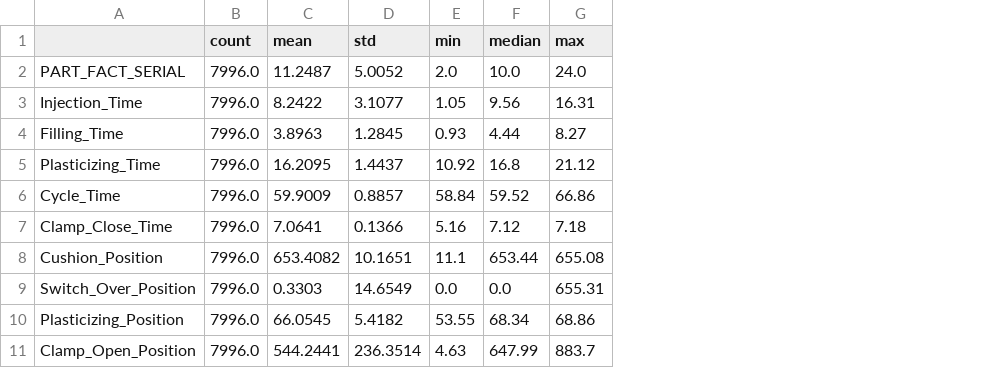
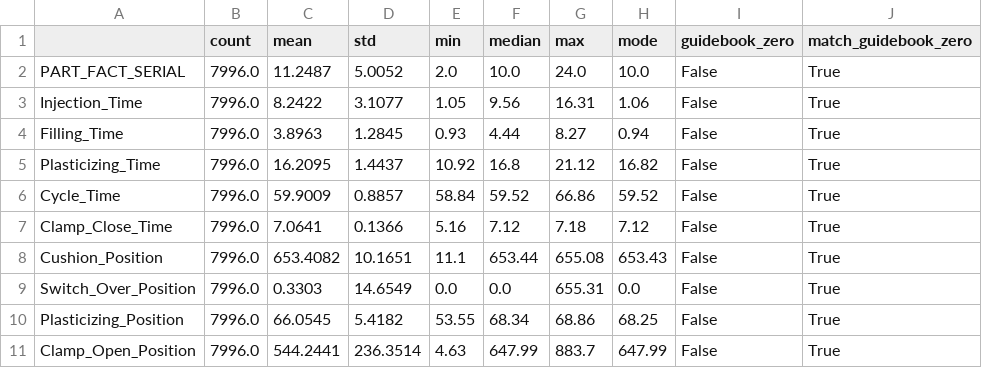
Before and after one commit to Chohyungun/NOVA50101-KAMP-Injection-Molding, a CSV file: results/tables/eda_statistics_vs_guidebook.csv, drawn as a sheet; only a part is shown; the diff names each change by its address in the sheet, - before the commit and + after, or states it on an @@ line.

```diff
--- a/results/tables/eda_statistics_vs_guidebook.csv
+++ b/results/tables/eda_statistics_vs_guidebook.csv
+column H (mode), rows 2-11: 10.0 | 1.06 | 0.94 | 16.82 | 59.52 | 7.12 | 653.43 | 0.0 | 68.25 | 647.99
+column I (guidebook_zero), rows 2-11: all False
+column J (match_guidebook_zero), rows 2-11: all True
```
Also changed, not shown: results/tables/eda_cn7_rg3_ks_test.csv, results/tables/eda_dataset_summary.csv, 31 other files.
